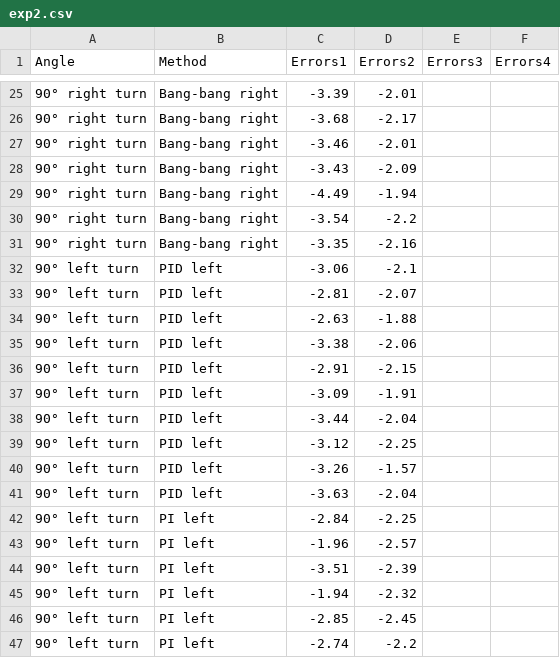
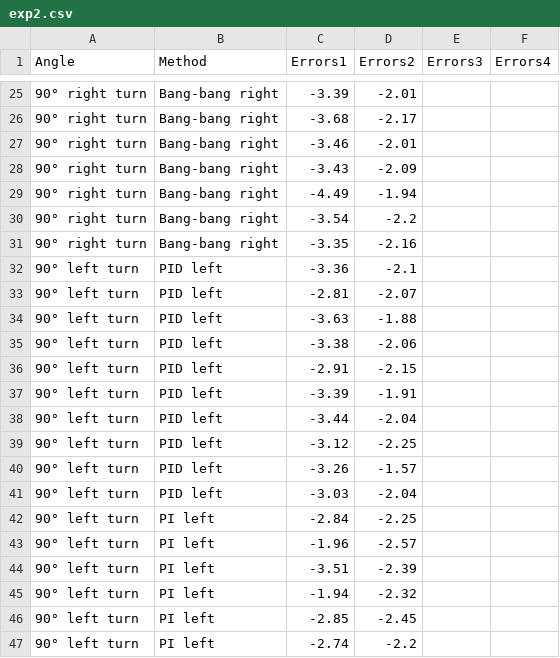
Before and after one commit to kylexu3/exp, a CSV file: exp2.csv, drawn as a sheet; only a part is shown, gaps mark what is left out.

Commit message:
Add files via upload

```diff
--- a/exp2.csv
+++ b/exp2.csv
@@ -31,8 +31,8 @@
  90° right turn,Bang-bang right,-3.35,-2.16,,
- 90° left turn,PID left ,-3.06,-2.1,,
+ 90° left turn,PID left ,-3.36,-2.1,,
  90° left turn,PID left ,-2.81,-2.07,,
- 90° left turn,PID left ,-2.63,-1.88,,
+ 90° left turn,PID left ,-3.63,-1.88,,
  90° left turn,PID left ,-3.38,-2.06,,
  90° left turn,PID left ,-2.91,-2.15,,
- 90° left turn,PID left ,-3.09,-1.91,,
+ 90° left turn,PID left ,-3.39,-1.91,,
  90° left turn,PID left ,-3.44,-2.04,,
@@ -40,3 +40,3 @@
  90° left turn,PID left ,-3.26,-1.57,,
- 90° left turn,PID left ,-3.63,-2.04,,
+ 90° left turn,PID left ,-3.03,-2.04,,
  90° left turn,PI left ,-2.84,-2.25,,
```
